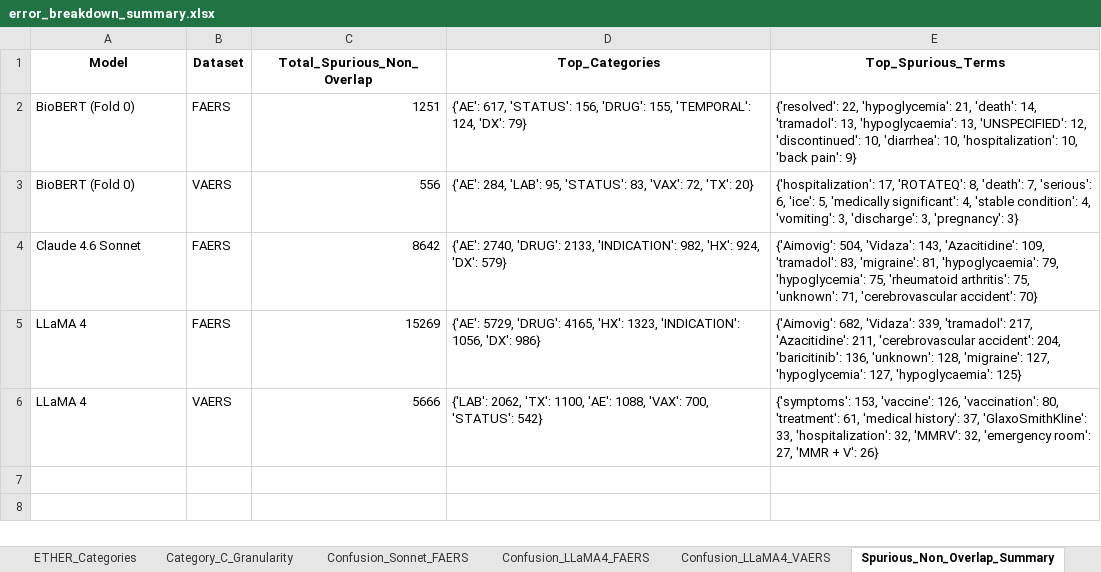
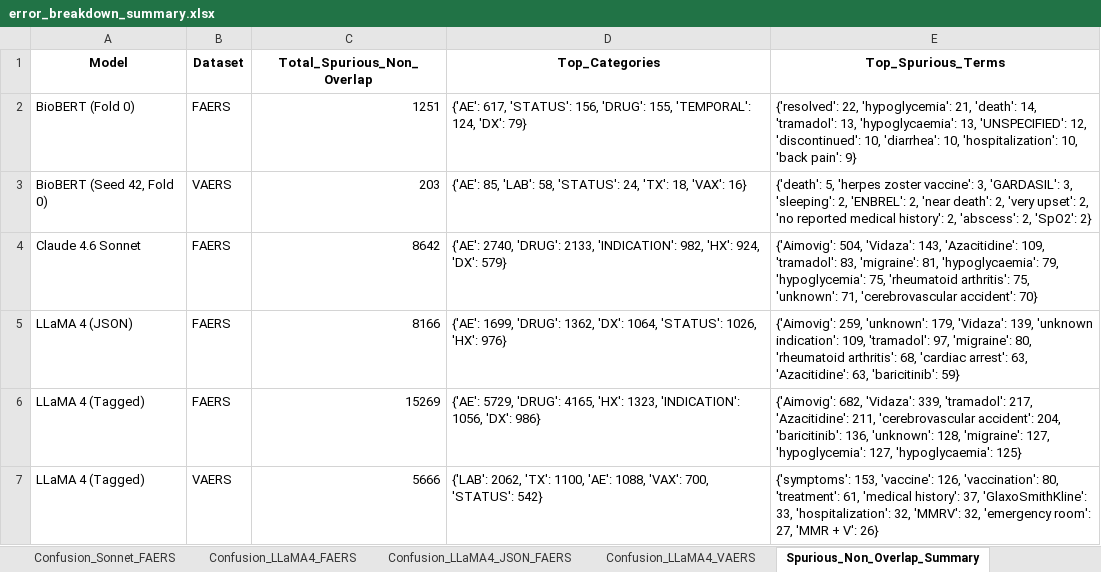
Before and after one commit to seldas/LLM4AE, an Excel workbook: publication/results/error_analysis/error_breakdown_summary.xlsx, sheet Spurious_Non_Overlap_Summary, drawn as a sheet; values as stored, in another font and other column widths than the file's, no borders; removed rows and columns are numbered as before the commit, all else as after; the diff names each change by its address in the sheet, - before the commit and + after, or states it on an @@ line.

Commit message:
chore: Update evaluation scripts and generate supplementary materials
- Implemented Two-Tier Evaluation Framework (Strict vs ADE-Eval)
- Updated BioBERT results to report mean/std across 10-fold CV, 4-fold LOO, and 5 random seeds (Seed 42 default)
- Updated evaluate_three_schemes.py and analyze_error_breakdown.py scripts
- Re-generated three_schemes_summary.xlsx and error_breakdown_summary.xlsx
- Drafted supplementary_materials.md with annotation guidelines and BioBERT rationale
- Updated manuscript_revision_plan.md with the latest metric breakdown

```diff
--- a/publication/results/error_analysis/error_breakdown_summary.xlsx (sheet Spurious_Non_Overlap_Summary)
+++ b/publication/results/error_analysis/error_breakdown_summary.xlsx (sheet Spurious_Non_Overlap_Summary)
+sheet tab: Confusion_LLaMA4_JSON_FAERS
-row 3: BioBERT (Fold 0) | VAERS | 556 | {'AE': 284, 'LAB': 95, 'STATUS': 83, 'VAX': 72, 'TX': 20} | {'hospitalization': 17, 'ROTATEQ': 8, 'death': 7, 'serious': 6, 'ice': 5, 'medically significant': 4, 'stable condition': 4, 'vomiting': 3, 'discharge': 3, 'pregnancy': 3}
+row 3: BioBERT (Seed 42, Fold 0) | VAERS | 203 | {'AE': 85, 'LAB': 58, 'STATUS': 24, 'TX': 18, 'VAX': 16} | {'death': 5, 'herpes zoster vaccine': 3, 'GARDASIL': 3, 'sleeping': 2, 'ENBREL': 2, 'near death': 2, 'very upset': 2, 'no reported medical history': 2, 'abscess': 2, 'SpO2': 2}
+row 5: LLaMA 4 (JSON) | FAERS | 8166 | {'AE': 1699, 'DRUG': 1362, 'DX': 1064, 'STATUS': 1026, 'HX': 976} | {'Aimovig': 259, 'unknown': 179, 'Vidaza': 139, 'unknown indication': 109, 'tramadol': 97, 'migraine': 80, 'rheumatoid arthritis': 68, 'cardiac arrest': 63, 'Azacitidine': 63, 'baricitinib': 59}
-A6:A7 (Model): LLaMA 4
+A6:A7 (Model): LLaMA 4 (Tagged)
```
Also changed, not shown: sheet Category_C_Granularity, publication/results/comparison_three_schemes/three_schemes_summary.xlsx, 4 other files.
